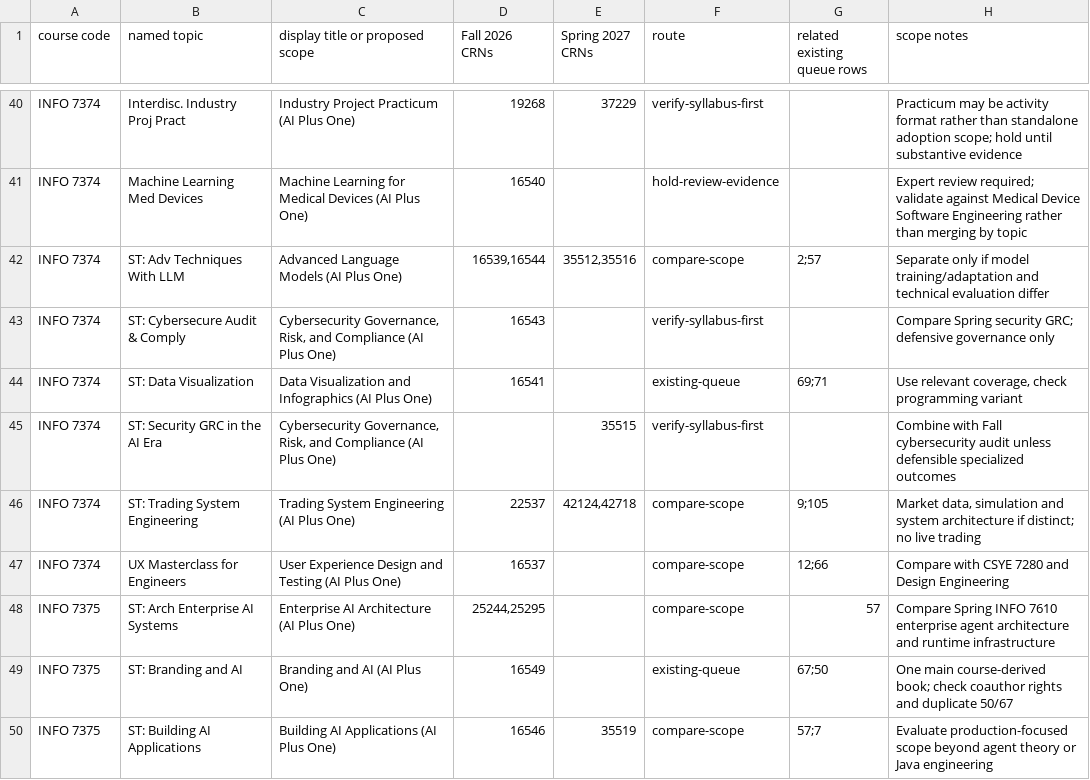
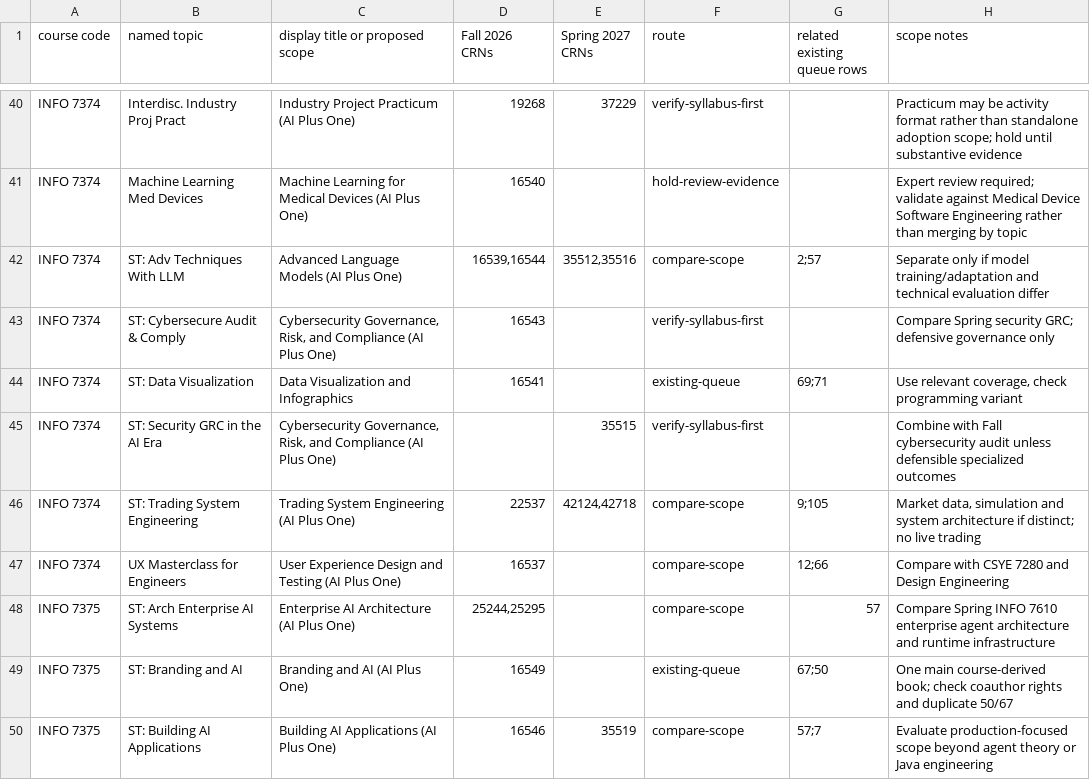
Before and after one commit to nikbearbrown/ai-plus-one-paper, a TSV file: book-queue/syllabus-track/newton-subjects.tsv, drawn as a sheet; only a part is shown, gaps mark what is left out.

Commit message:
Separate popular books, courses, and workshops in the catalog

```diff
--- a/book-queue/syllabus-track/newton-subjects.tsv
+++ b/book-queue/syllabus-track/newton-subjects.tsv
@@ -43,3 +43,3 @@ INFO 7374	ST: Adv Techniques With LLM	Advanced Language Models (AI Plus One)	165
 INFO 7374	ST: Cybersecure Audit & Comply	Cybersecurity Governance, Risk, and Compliance (AI Plus One)	16543		verify-syllabus-first		Compare Spring security GRC; defensive governance only
-INFO 7374	ST: Data Visualization	Data Visualization and Infographics (AI Plus One)	16541		existing-queue	69;71	Use relevant coverage, check programming variant
+INFO 7374	ST: Data Visualization	Data Visualization and Infographics	16541		existing-queue	69;71	Use relevant coverage, check programming variant
 INFO 7374	ST: Security GRC in the AI Era	Cybersecurity Governance, Risk, and Compliance (AI Plus One)		35515	verify-syllabus-first		Combine with Fall cybersecurity audit unless defensible specialized outcomes
```
Also changed, not shown: book-queue/syllabus-track/blueprints/index.tsv, book-queue/syllabus-track/syllabus-queue.tsv, 19 other files.
